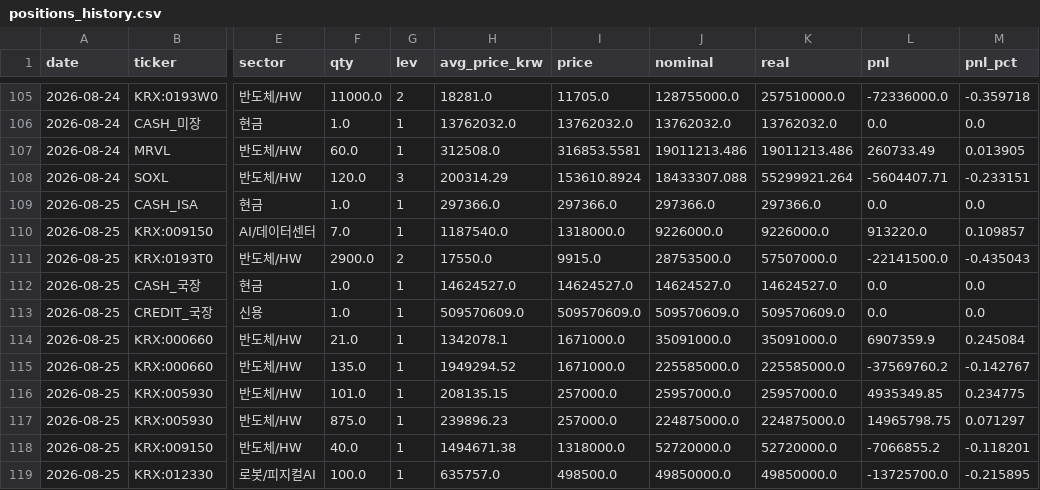
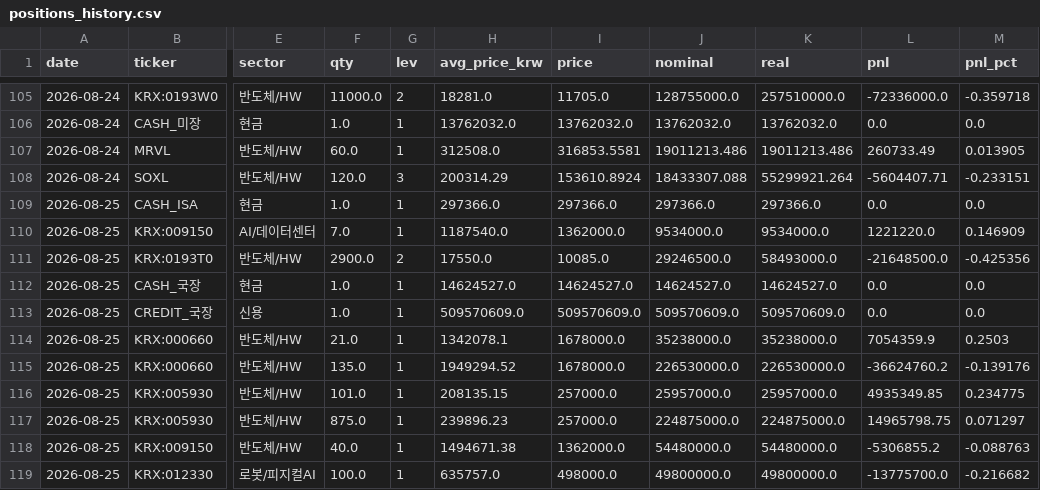
Before and after one commit to andynet2014-sudo/Github-Repository-1, a CSV file: mtm-dashboard/data/positions_history.csv, drawn as a sheet; only a part is shown, gaps mark what is left out; the diff covers the shown part only; the diff names each change by its address in the sheet, - before the commit and + after, or states it on an @@ line.

```diff
--- a/mtm-dashboard/data/positions_history.csv
+++ b/mtm-dashboard/data/positions_history.csv
-I110 (price): 1318000.0
+I110 (price): 1362000.0
-J110 (nominal): 9226000.0
+J110 (nominal): 9534000.0
-K110 (real): 9226000.0
+K110 (real): 9534000.0
-L110 (pnl): 913220.0
+L110 (pnl): 1221220.0
-M110 (pnl_pct): 0.109857
+M110 (pnl_pct): 0.146909
-I111 (price): 9915.0
+I111 (price): 10085.0
-J111 (nominal): 28753500.0
+J111 (nominal): 29246500.0
-K111 (real): 57507000.0
+K111 (real): 58493000.0
-L111 (pnl): -22141500.0
+L111 (pnl): -21648500.0
-M111 (pnl_pct): -0.435043
+M111 (pnl_pct): -0.425356
-I114:I115 (price): 1671000.0
+I114:I115 (price): 1678000.0
-J114 (nominal): 35091000.0
+J114 (nominal): 35238000.0
-K114 (real): 35091000.0
+K114 (real): 35238000.0
-L114 (pnl): 6907359.9
+L114 (pnl): 7054359.9
-M114 (pnl_pct): 0.245084
+M114 (pnl_pct): 0.2503
-J115 (nominal): 225585000.0
+J115 (nominal): 226530000.0
-K115 (real): 225585000.0
+K115 (real): 226530000.0
-L115 (pnl): -37569760.2
+L115 (pnl): -36624760.2
-M115 (pnl_pct): -0.142767
+M115 (pnl_pct): -0.139176
-I118 (price): 1318000.0
+I118 (price): 1362000.0
-J118 (nominal): 52720000.0
+J118 (nominal): 54480000.0
-K118 (real): 52720000.0
+K118 (real): 54480000.0
-L118 (pnl): -7066855.2
+L118 (pnl): -5306855.2
-M118 (pnl_pct): -0.118201
+M118 (pnl_pct): -0.088763
-I119 (price): 498500.0
+I119 (price): 498000.0
-J119 (nominal): 49850000.0
+J119 (nominal): 49800000.0
-K119 (real): 49850000.0
+K119 (real): 49800000.0
-L119 (pnl): -13725700.0
+L119 (pnl): -13775700.0
-M119 (pnl_pct): -0.215895
+M119 (pnl_pct): -0.216682
```
Also changed, not shown: 29 edited cells elsewhere in this file, mtm-dashboard/data/daily.csv, mtm-dashboard/data/positions.csv, 3 other files.
